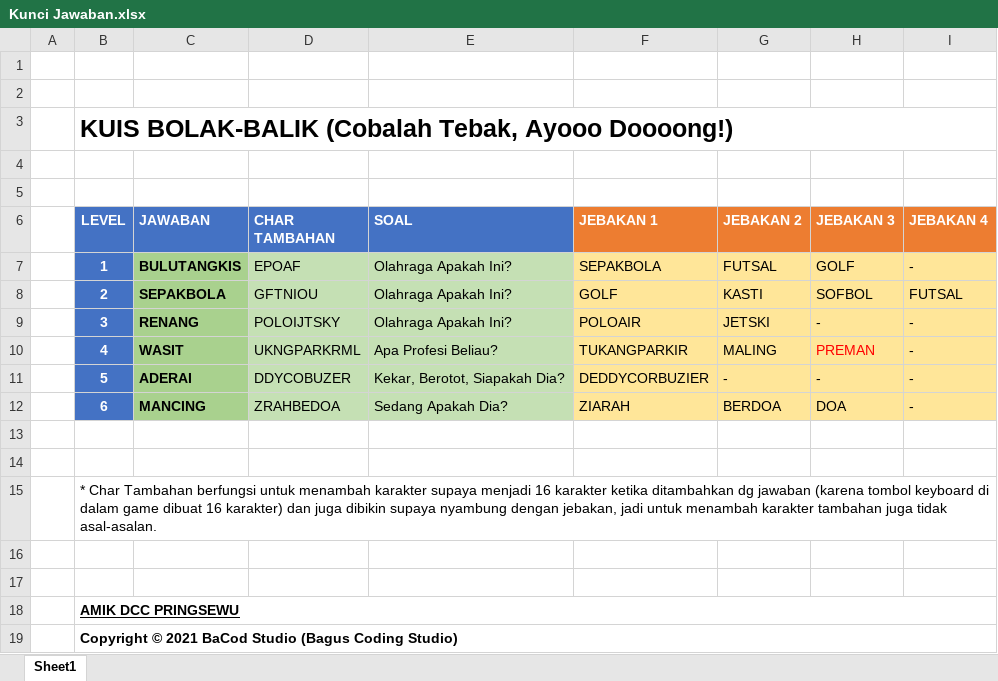
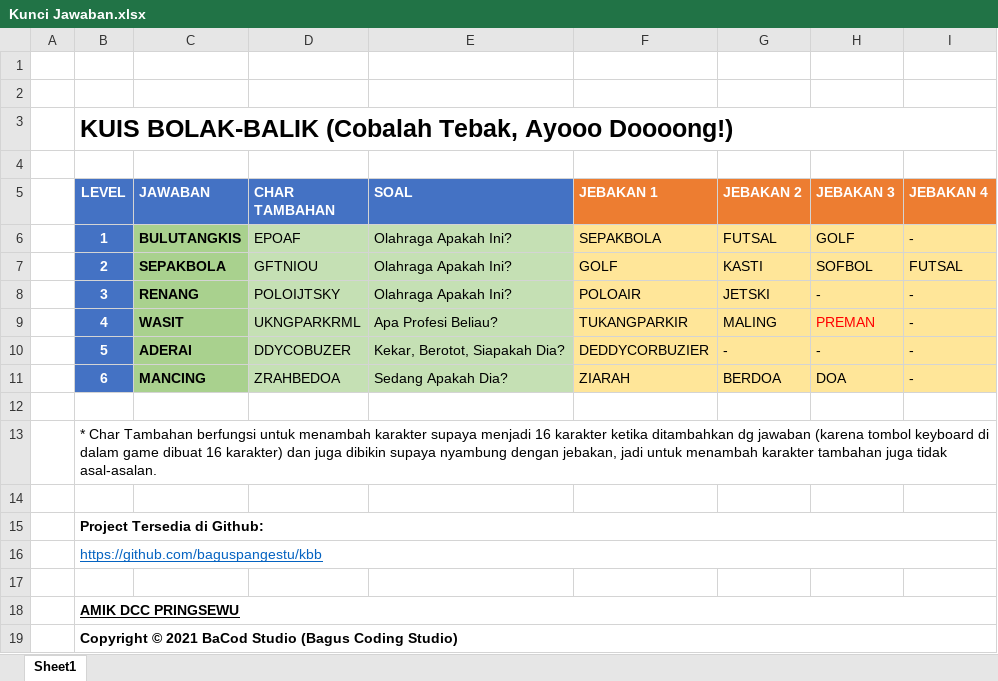
Before and after one commit to baguspangestu/kbb, an Excel workbook: Kunci Jawaban.xlsx, sheet Sheet1, drawn as a sheet; values as stored, in another font and other column widths than the file's, no borders; removed rows and columns are numbered as before the commit, all else as after; the diff names each change by its address in the sheet, - before the commit and + after, or states it on an @@ line.

Commit message:
Update Kunci Jawaban.xlsx

```diff
--- a/Kunci Jawaban.xlsx (sheet Sheet1)
+++ b/Kunci Jawaban.xlsx (sheet Sheet1)
-row 5: (empty)
-row 14: (empty)
+row 15:  | Project Tersedia di Github:
+row 16:  | https://github.com/baguspangestu/kbb
```
